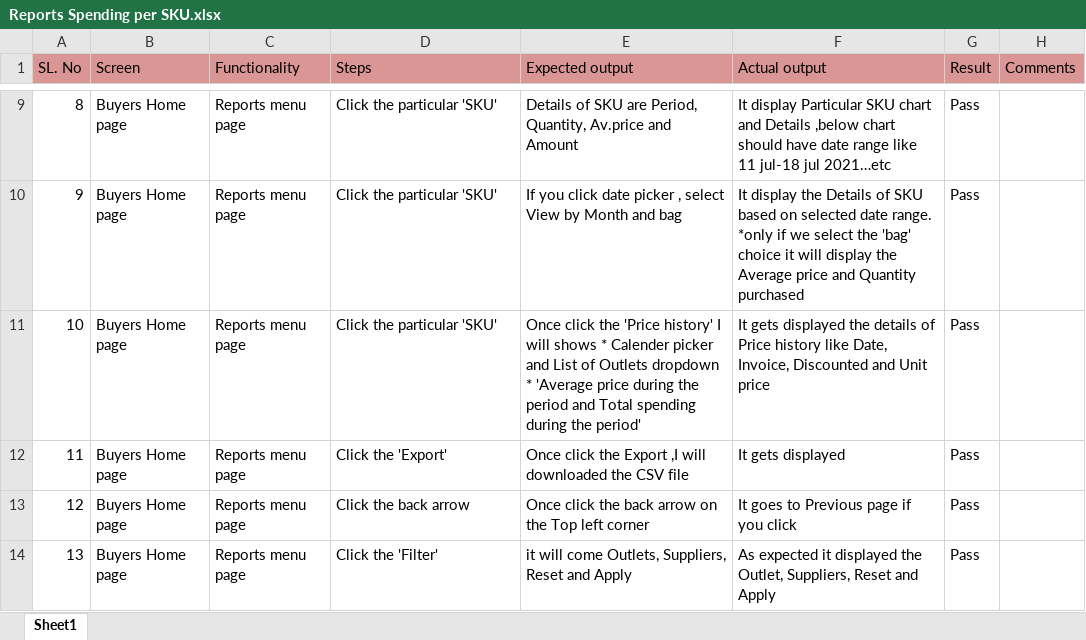
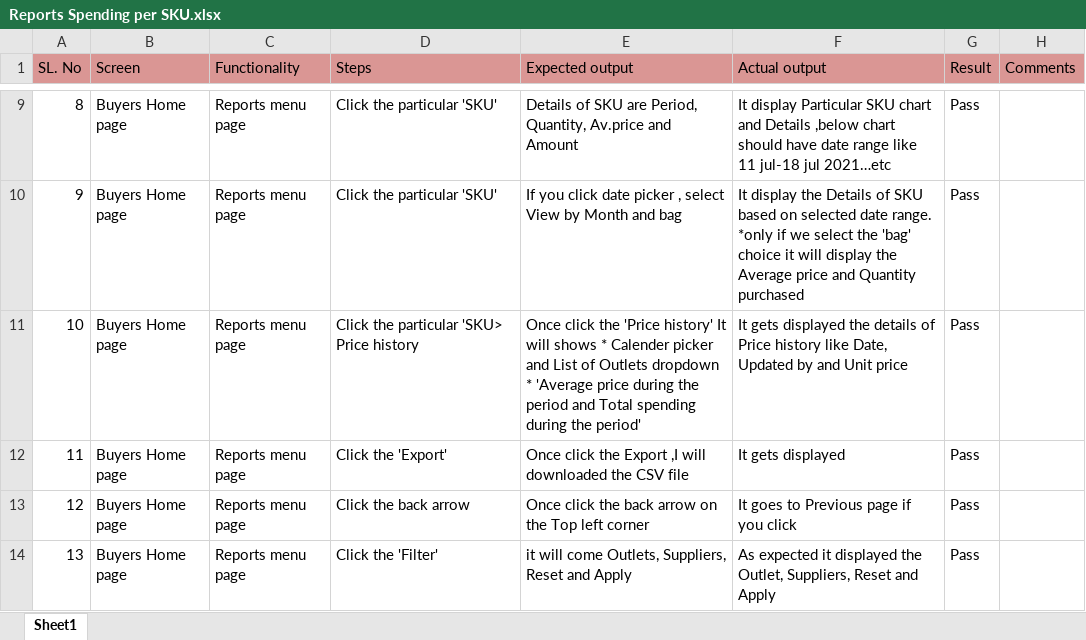
Before and after one commit to shwethazeemart/buyerautomation, an Excel workbook: Buyer hub/Reports/Manual testcases/Reports Spending per SKU.xlsx, sheet Sheet1, drawn as a sheet; only a part is shown, gaps mark what is left out; values as stored, in another font and other column widths than the file's, no borders; the diff names each change by its address in the sheet, - before the commit and + after, or states it on an @@ line.

```diff
--- a/Buyer hub/Reports/Manual testcases/Reports Spending per SKU.xlsx (sheet Sheet1)
+++ b/Buyer hub/Reports/Manual testcases/Reports Spending per SKU.xlsx (sheet Sheet1)
-D11 (Steps): Click the particular 'SKU'
+D11 (Steps): Click the particular 'SKU> Price history
-E11 (Expected output): …'Price history' I will shows…
+E11 (Expected output): …'Price history' It will shows…
-F11 (Actual output): …like Date, Invoice, Discounted and Unit…
+F11 (Actual output): …like Date, Updated by and Unit…
```
Also changed, not shown: Buyer hub/Inventory/Manual testcases/Inventory Final listing testcases.xlsx.
